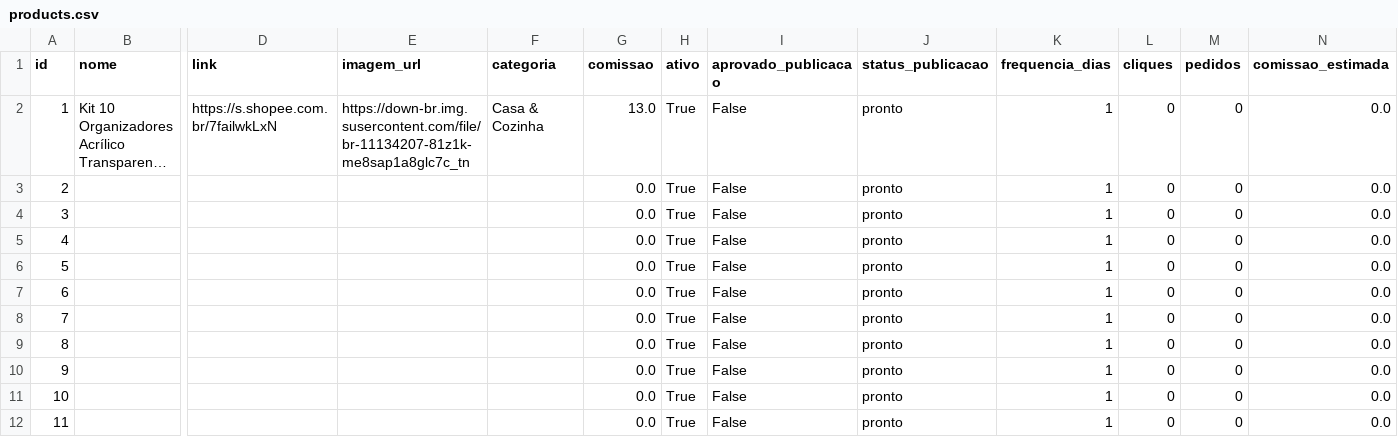
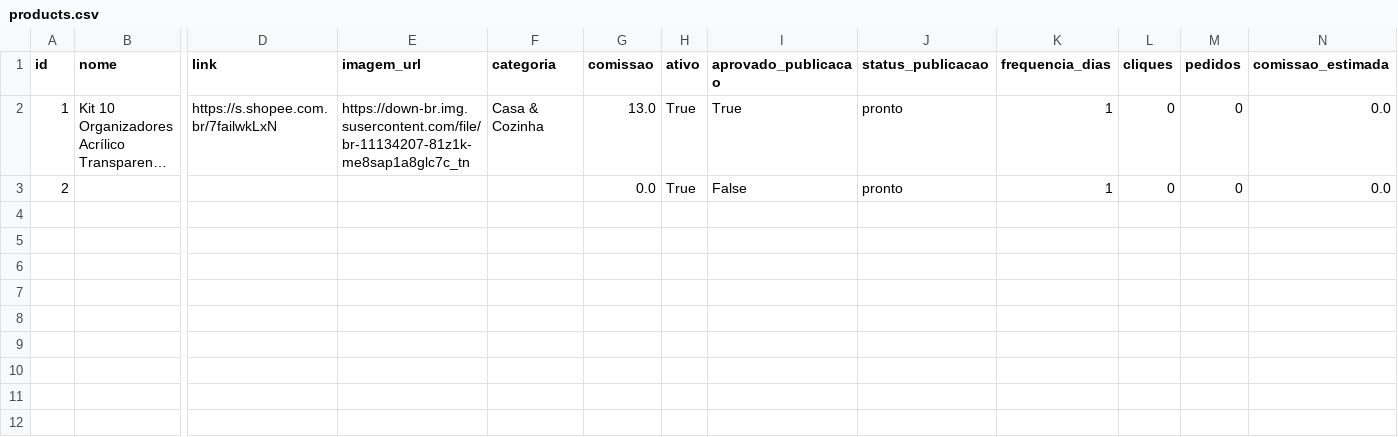
Before and after one commit to Lucas10-GIT/axadinhos-vippe-bot, a CSV file: data/products.csv, drawn as a sheet; only a part is shown, gaps mark what is left out; long unchanged cells end in …; rows hold the shown columns only; the diff names each change by its address in the sheet, - before the commit and + after, or states it on an @@ line.

Commit message:
Atualiza base de produtos

```diff
--- a/data/products.csv
+++ b/data/products.csv
-I2 (aprovado_publicacao): False
+I2 (aprovado_publicacao): True
-row 4: 3 |  |  |  |  | 0.0 | True | False | pronto | 1 | 0 | 0 | 0.0
-row 5: 4 |  |  |  |  | 0.0 | True | False | pronto | 1 | 0 | 0 | 0.0
-row 6: 5 |  |  |  |  | 0.0 | True | False | pronto | 1 | 0 | 0 | 0.0
-row 7: 6 |  |  |  |  | 0.0 | True | False | pronto | 1 | 0 | 0 | 0.0
-row 8: 7 |  |  |  |  | 0.0 | True | False | pronto | 1 | 0 | 0 | 0.0
-row 9: 8 |  |  |  |  | 0.0 | True | False | pronto | 1 | 0 | 0 | 0.0
-row 10: 9 |  |  |  |  | 0.0 | True | False | pronto | 1 | 0 | 0 | 0.0
-row 11: 10 |  |  |  |  | 0.0 | True | False | pronto | 1 | 0 | 0 | 0.0
-row 12: 11 |  |  |  |  | 0.0 | True | False | pronto | 1 | 0 | 0 | 0.0
```
